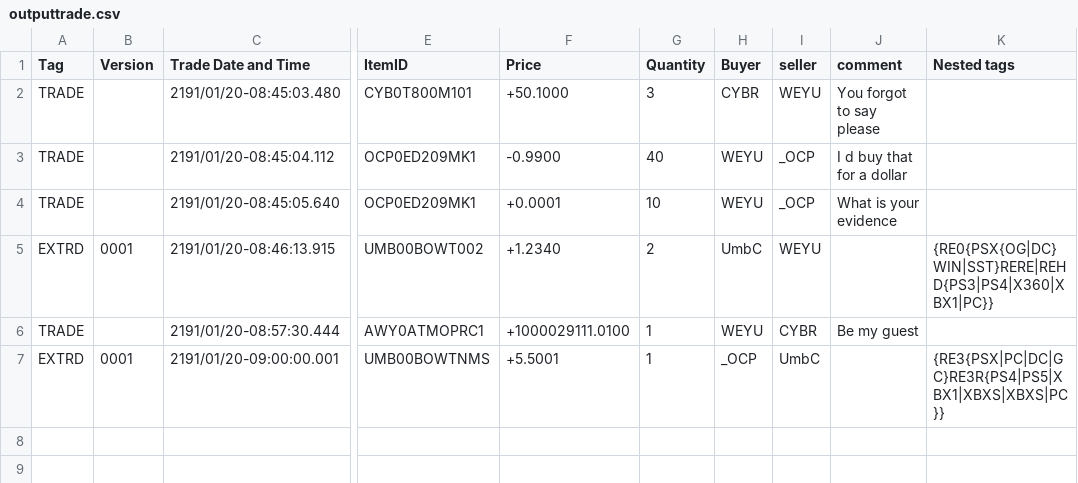
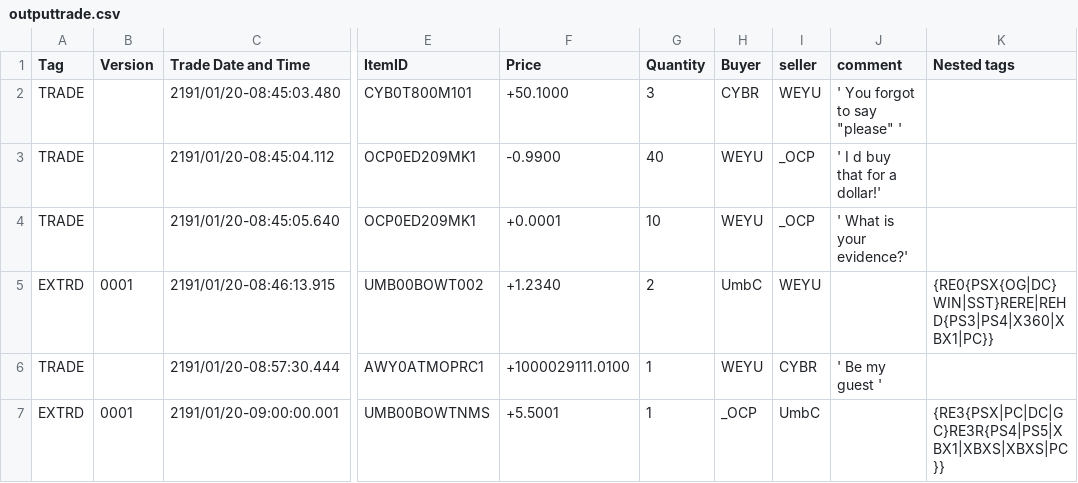
Before and after one commit to Wasanamihirangi/Java-Kotlin-Gradle-Practice-Updated-One-, a CSV file: Java_Task/outputtrade.csv, drawn as a sheet; only a part is shown, gaps mark what is left out; the diff names each change by its address in the sheet, - before the commit and + after, or states it on an @@ line.

```diff
--- a/Java_Task/outputtrade.csv
+++ b/Java_Task/outputtrade.csv
-J2 (comment): You forgot to say please
+J2 (comment): ' You forgot to say "please" '
-J3 (comment): I d buy that for a dollar
+J3 (comment): ' I d buy that for a dollar!'
-J4 (comment): What is your evidence
+J4 (comment): ' What is your evidence?'
-J6 (comment): Be my guest
+J6 (comment): ' Be my guest '
```
Also changed, not shown: 3 other files.
